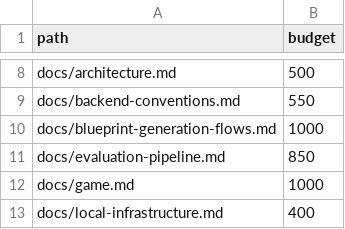
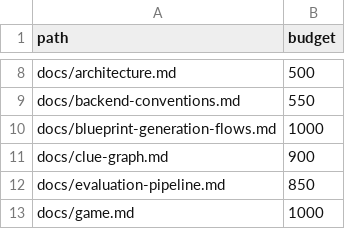
Before and after one commit to dinoderek/Mystery2, a TSV file: docs/word-budgets.tsv, drawn as a sheet; only a part is shown, gaps mark what is left out; the shorter side is filled out with more unchanged rows; the diff names each change by its address in the sheet, - before the commit and + after, or states it on an @@ line.

Commit message:
WIP clue graph schema, validator and greenhouse case

```diff
--- a/docs/word-budgets.tsv
+++ b/docs/word-budgets.tsv
+row 11: docs/clue-graph.md | 900
```
Also changed, not shown: 14 other files.
